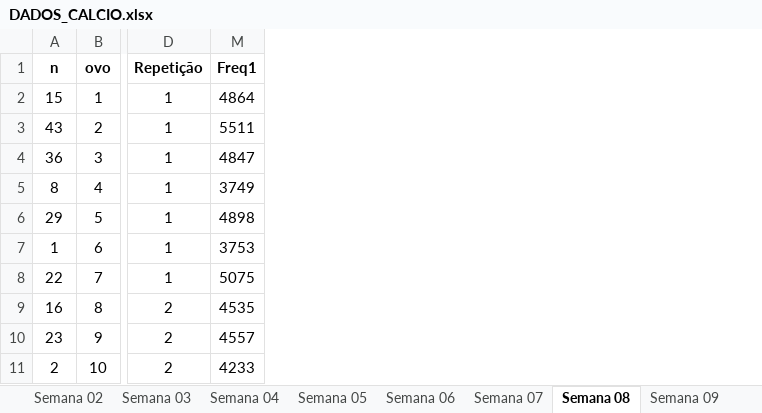
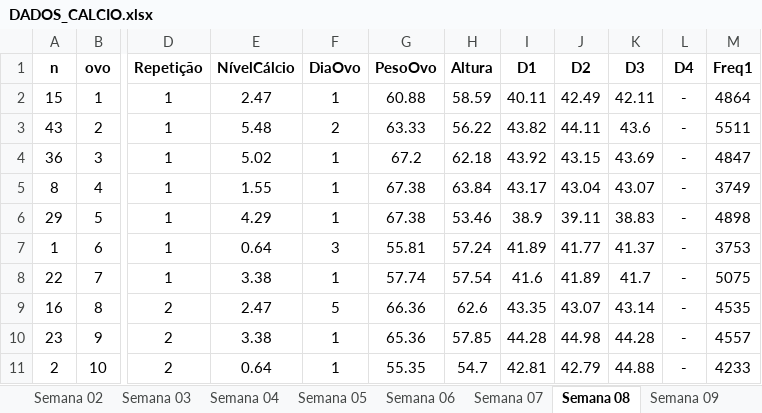
Before and after one commit to arpanosso/projeto_ovo, an Excel workbook: aplicativo/DADOS_CALCIO.xlsx, sheet Semana 08, drawn as a sheet; only a part is shown, gaps mark what is left out; values as stored, in another font and other column widths than the file's, no borders; the diff names each change by its address in the sheet, - before the commit and + after, or states it on an @@ line.

```diff
--- a/aplicativo/DADOS_CALCIO.xlsx (sheet Semana 08)
+++ b/aplicativo/DADOS_CALCIO.xlsx (sheet Semana 08)
@@ column E (NívelCálcio) unhidden, rows 2-11: 2.47 | 5.48 | 5.02 | 1.55 | 4.29 | 0.64 | 3.38 | 2.47 | 3.38 | 0.64 @@
@@ column F (DiaOvo) unhidden, rows 2-11: 1 | 2 | 1 | 1 | 1 | 3 | 1 | 5 | 1 | 1 @@
@@ column G (PesoOvo) unhidden, rows 2-11: 60.88 | 63.33 | 67.2 | 67.38 | 67.38 | 55.81 | 57.74 | 66.36 | 65.36 | 55.35 @@
@@ column H (Altura) unhidden, rows 2-11: 58.59 | 56.22 | 62.18 | 63.84 | 53.46 | 57.24 | 57.54 | 62.6 | 57.85 | 54.7 @@
@@ column I (D1) unhidden, rows 2-11: 40.11 | 43.82 | 43.92 | 43.17 | 38.9 | 41.89 | 41.6 | 43.35 | 44.28 | 42.81 @@
@@ column J (D2) unhidden, rows 2-11: 42.49 | 44.11 | 43.15 | 43.04 | 39.11 | 41.77 | 41.89 | 43.07 | 44.98 | 42.79 @@
@@ column K (D3) unhidden, rows 2-11: 42.11 | 43.6 | 43.69 | 43.07 | 38.83 | 41.37 | 41.7 | 43.14 | 44.28 | 44.88 @@
@@ column L (D4) unhidden, rows 2-11: all - @@
```
Also changed, not shown: sheet Semana 09, sheet Semana 02, sheet Semana 01, hidden cells, 4 other files.
